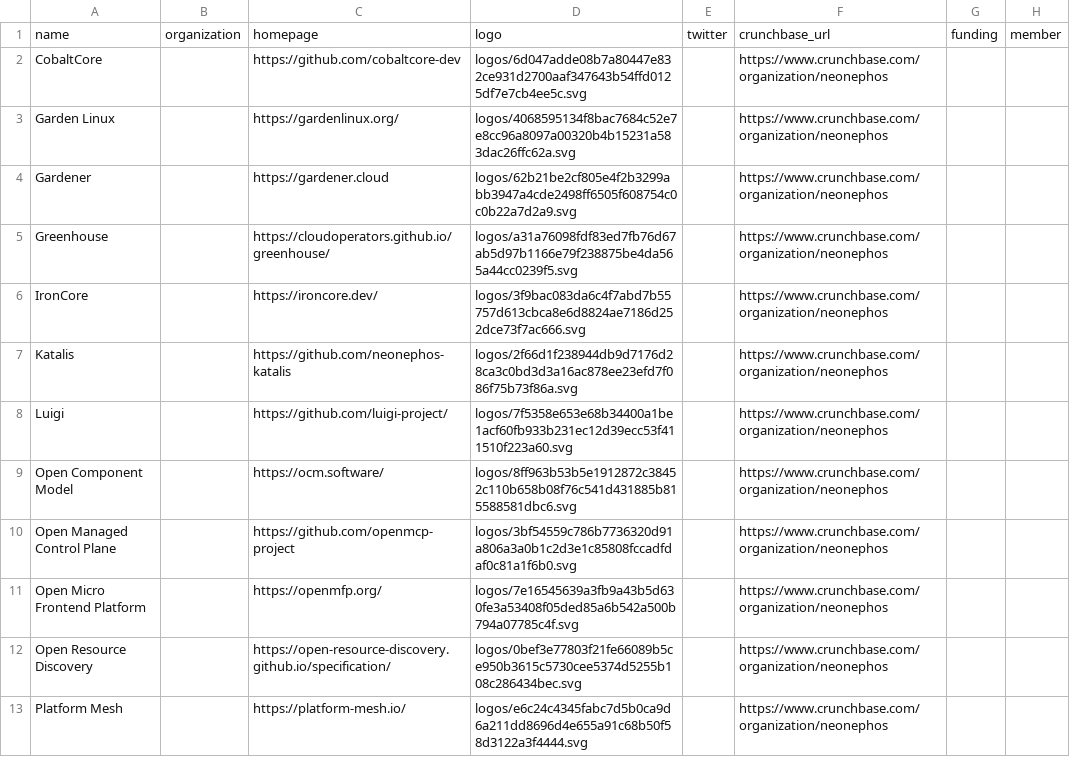
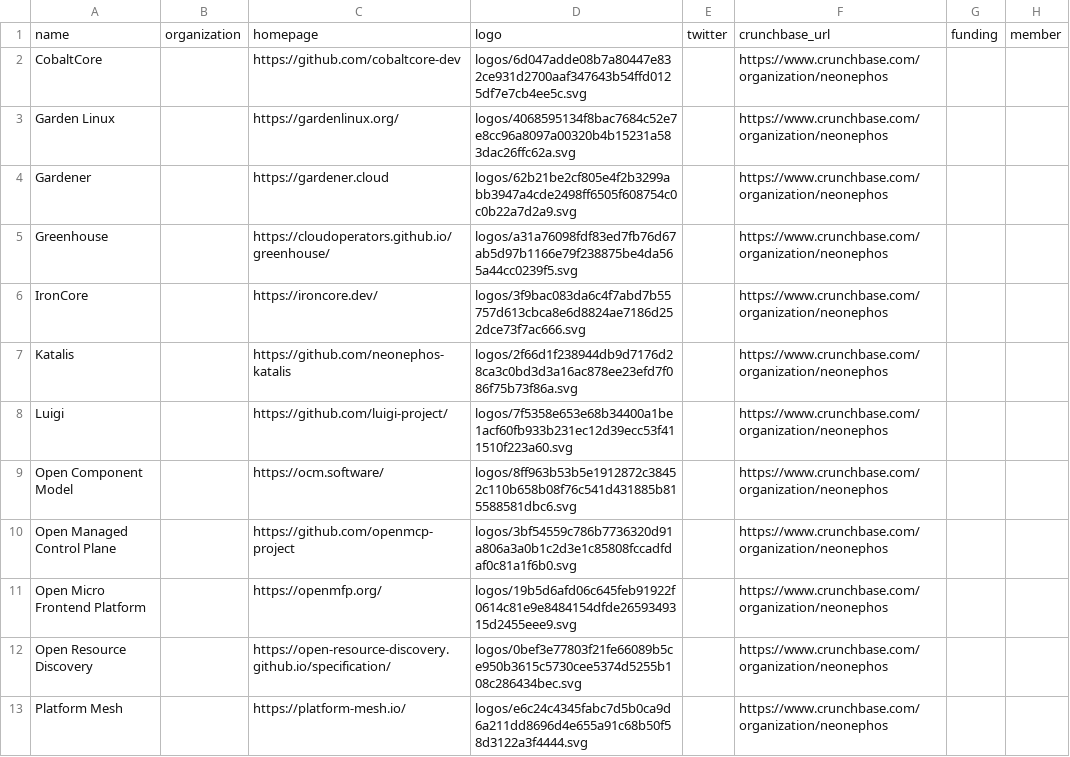
Before and after one commit to neonephos/landscape, a CSV file: docs/items.csv, drawn as a sheet; only a part is shown; the diff names each change by its address in the sheet, - before the commit and + after, or states it on an @@ line.

```diff
--- a/docs/items.csv
+++ b/docs/items.csv
-D11: logos/7e16545639a3fb9a43b5d630fe3a53408f05ded85a6b542a500b794a07785c4f.svg
+D11: logos/19b5d6afd06c645feb91922f0614c81e9e8484154dfde2659349315d2455eee9.svg
```
Also changed, not shown: 13 other files.
